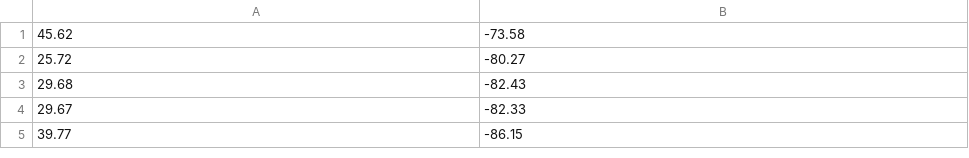
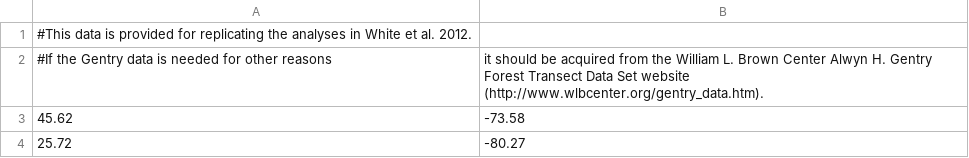
Before and after one commit to weecology/white-etal-2012-ecology, a CSV file: data/gentry_lat_long.csv, drawn as a sheet; only a part is shown; the shorter side is filled out with more unchanged rows.

Commit message:
Adding comments to provided raw data files (species level abundance and lat-longs) noting that the data is only intended for replication and pointing to the original source.

```diff
--- a/data/gentry_lat_long.csv
+++ b/data/gentry_lat_long.csv
@@ -1 +1,3 @@
+#This data is provided for replicating the analyses in White et al. 2012.
+#If the Gentry data is needed for other reasons, it should be acquired from the William L. Brown Center Alwyn H. Gentry Forest Transect Data Set website (http://www.wlbcenter.org/gentry_data.htm).
 45.62,-73.58
```
Also changed, not shown: data/bbs_lat_long.csv, data/fia_lat_long.csv, 5 other files.
